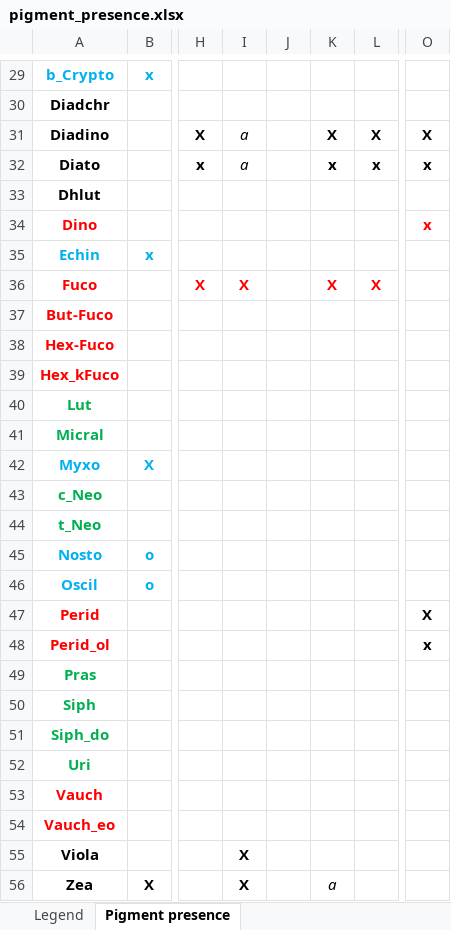
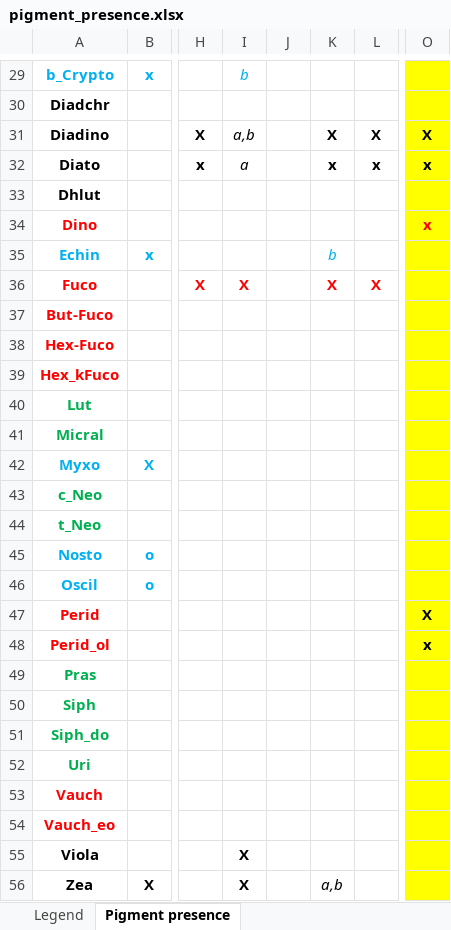
Before and after one commit to eoplus/pigment_ratios, an Excel workbook: aux/pigment_presence.xlsx, sheet Pigment presence, drawn as a sheet; only a part is shown, gaps mark what is left out; values as stored, in another font and other column widths than the file's, no borders; the diff covers the shown part only; the diff names each change by its address in the sheet, - before the commit and + after, or states it on an @@ line.

```diff
--- a/aux/pigment_presence.xlsx (sheet Pigment presence)
+++ b/aux/pigment_presence.xlsx (sheet Pigment presence)
-I29: (empty)
+I29: b
-O29:O56 fill: none
+O29:O56 fill: #FFFF00
-I31: a
+I31: a,b
-K35: (empty)
+K35: b
-K56: a
+K56: a,b
```
Also changed, not shown: 1 added row, 1 removed row, 1 edited cell and cell formats elsewhere in this sheet, sheet Legend, data/pigment_mass_ratios.xlsx, data/pigment_molar_ratios.xlsx, 2 other files.
